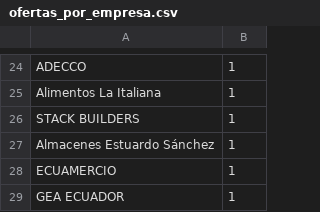
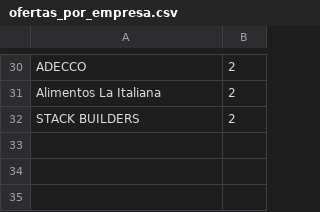
Before and after one commit to JorgePinargote/ScrapingLP, a CSV file: avance2Pre-Procesamiento/ofertas_por_empresa.csv, drawn as a sheet; only a part is shown, gaps mark what is left out; removed rows and columns are numbered as before the commit, all else as after; the diff covers the shown part only; the diff names each change by its address in the sheet, - before the commit and + after, or states it on an @@ line.

```diff
--- a/avance2Pre-Procesamiento/ofertas_por_empresa.csv
+++ b/avance2Pre-Procesamiento/ofertas_por_empresa.csv
-B30:B32: 1
+B30:B32: 2
-row 27: Almacenes Estuardo Sánchez | 1
-row 28: ECUAMERCIO | 1
-row 29: GEA ECUADOR | 1
```
Also changed, not shown: 9 added rows, 3 removed rows and 13 edited cells elsewhere in this file, avance2Pre-Procesamiento/computrabajo.csv, avance3Visualizacion-API_Google/ofertas_por_empresa.csv, 29 other files.
